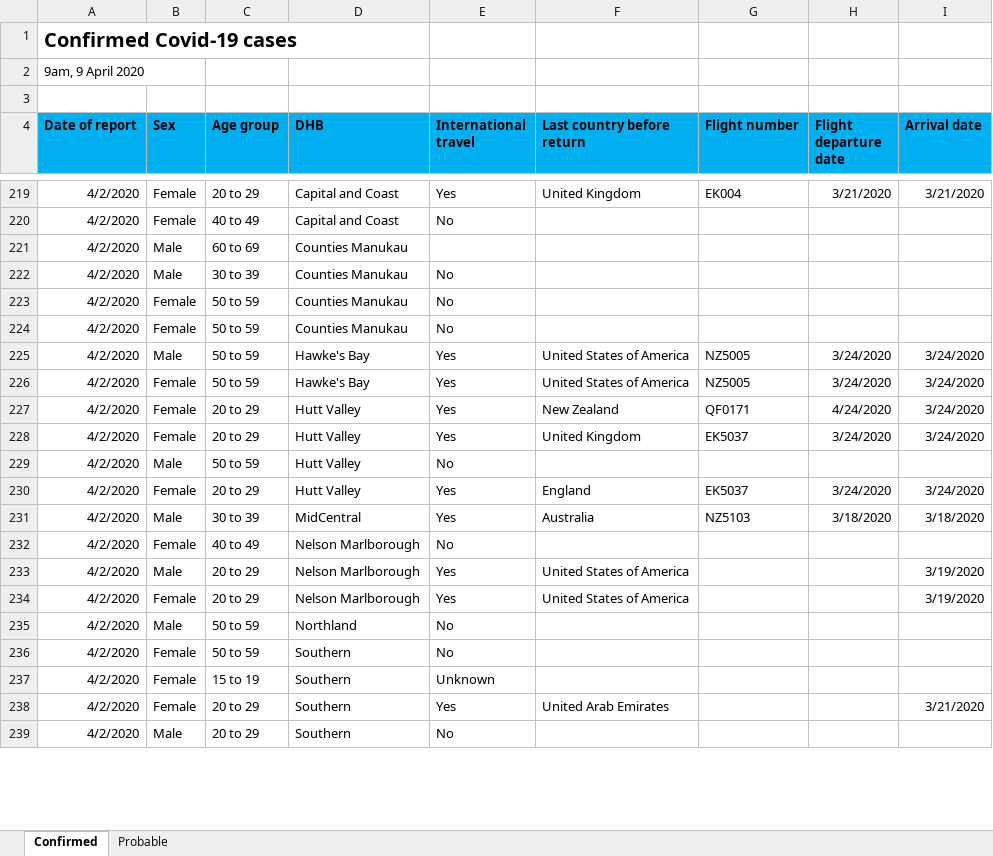
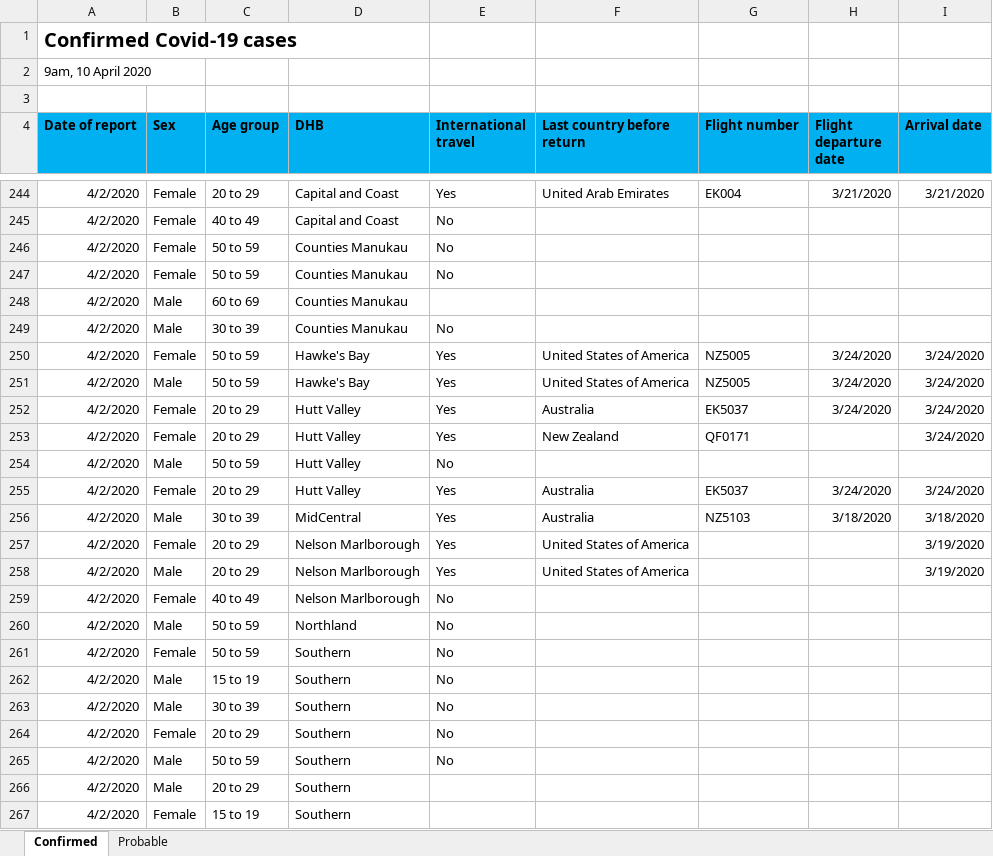
Before and after one commit to MattSkiff/covid19_nz_data, an Excel workbook: moh_data.xlsx, sheet Confirmed, drawn as a sheet; only a part is shown, gaps mark what is left out; the shorter side is filled out with more unchanged rows; values as stored, in another font and other column widths than the file's, no borders; removed rows and columns are numbered as before the commit, all else as after; the diff covers the shown part only; the diff names each change by its address in the sheet, - before the commit and + after, or states it on an @@ line.

Commit message:
data update 10_04_2020

```diff
--- a/moh_data.xlsx (sheet Confirmed)
+++ b/moh_data.xlsx (sheet Confirmed)
-A2 (Date of report): 9am, 9 April 2020
+A2 (Date of report): 9am, 10 April 2020
-F244 (Last country before return): United Kingdom
+F244 (Last country before return): United Arab Emirates
@@ row 223 moved to row 246: 4/2/2020 @@
@@ row 224 moved to row 247: 4/2/2020 @@
+row 250: 4/2/2020 | Female | 50 to 59 | Hawke's Bay | Yes | United States of America | NZ5005 | 3/24/2020 | 3/24/2020
-C252 (Age group): 50 to 59
+C252 (Age group): 20 to 29
-D252 (DHB): Hawke's Bay
+D252 (DHB): Hutt Valley
-F252 (Last country before return): United States of America
+F252 (Last country before return): Australia
-G252 (Flight number): NZ5005
+G252 (Flight number): EK5037
-H253 (Flight departure date): 4/24/2020
+H253 (Flight departure date): (empty)
-row 228: 4/2/2020 | Female | 20 to 29 | Hutt Valley | Yes | United Kingdom | EK5037 | 3/24/2020 | 3/24/2020
-F255 (Last country before return): England
+F255 (Last country before return): Australia
@@ row 234 moved to row 257: 4/2/2020 @@
@@ row 233 moved to row 258: 4/2/2020 @@
@@ row 242 moved to row 262: 4/2/2020 @@
@@ row 244 moved to row 263: 4/2/2020 @@
@@ row 243 moved to row 264: 4/2/2020 @@
@@ row 248 moved to row 265: 4/2/2020 @@
@@ row 246 moved to row 266: 4/2/2020 @@
-E267 (International travel): Unknown
+E267 (International travel): (empty)
```
Also changed, not shown: 69 added rows, 44 removed rows, 387 moved rows and 97 edited cells elsewhere in this sheet, sheet Probable, 1 other file.
